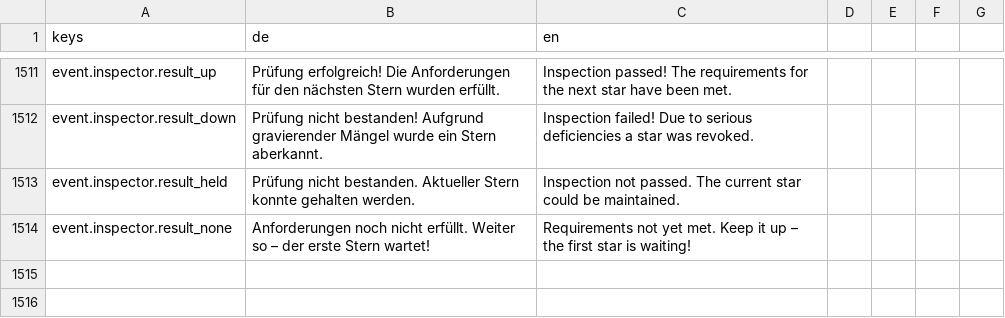
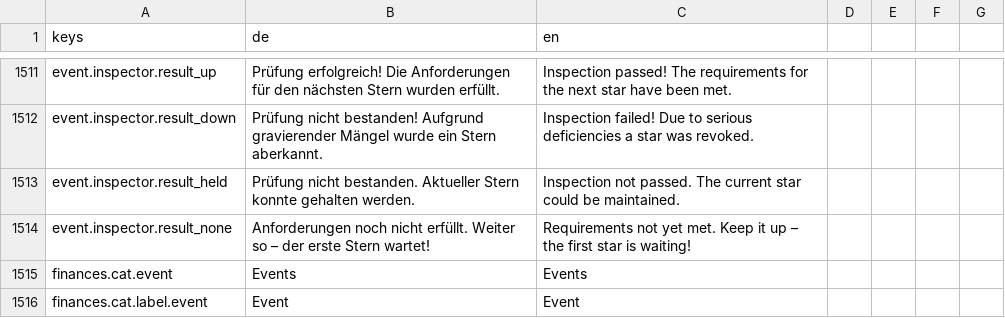
Before and after one commit to pengels24/homasim-godot, a CSV file: translations/language.csv, drawn as a sheet; only a part is shown, gaps mark what is left out; the diff names each change by its address in the sheet, - before the commit and + after, or states it on an @@ line.

```diff
--- a/translations/language.csv
+++ b/translations/language.csv
+row 1515: finances.cat.event | Events | Events
+row 1516: finances.cat.label.event | Event | Event
```
Also changed, not shown: 17 other files.
